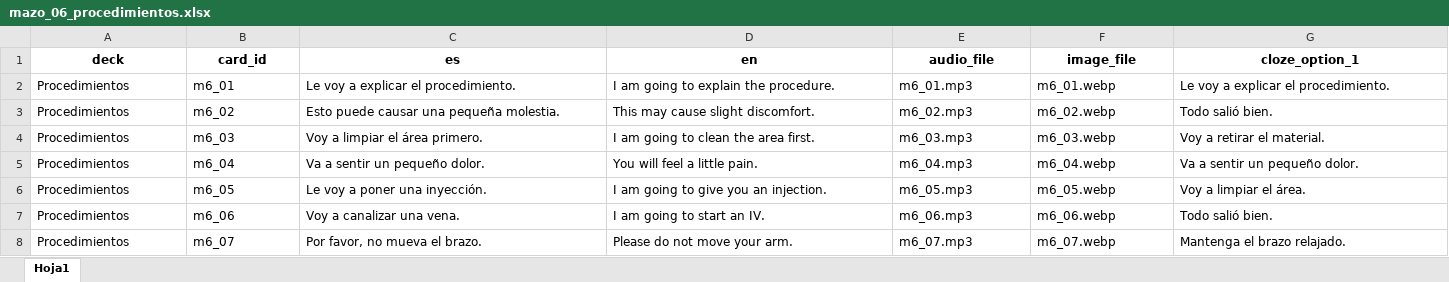
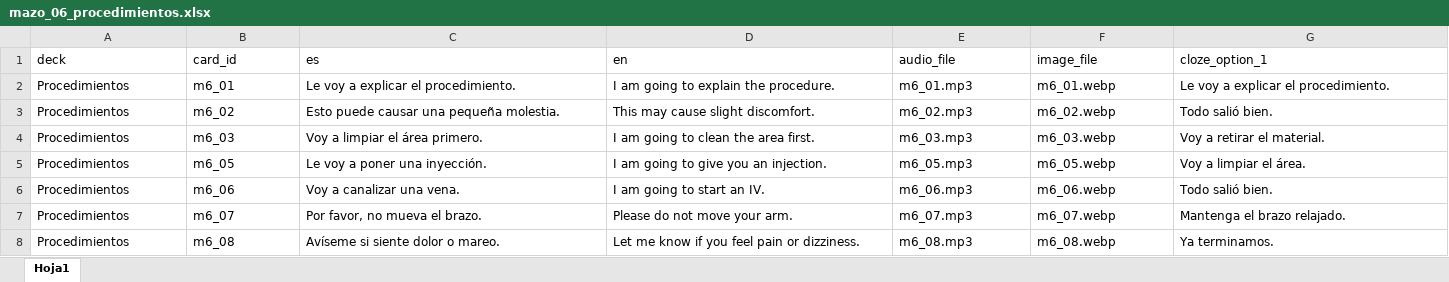
Before and after one commit to Belen741/Fluent-Flashcards, an Excel workbook: client/src/data/raw/mazo_06_procedimientos.xlsx, sheet Hoja1, drawn as a sheet; only a part is shown; the shorter side is filled out with more unchanged rows; values as stored, in another font and other column widths than the file's, no borders; rows hold the shown columns only; the diff covers the shown part only; the diff names each change by its address in the sheet, - before the commit and + after, or states it on an @@ line.

```diff
--- a/client/src/data/raw/mazo_06_procedimientos.xlsx (sheet Hoja1)
+++ b/client/src/data/raw/mazo_06_procedimientos.xlsx (sheet Hoja1)
@@ A1:G1 bold: on → off, alignment: center → left @@
-row 5: Procedimientos | m6_04 | Va a sentir un pequeño dolor. | You will feel a little pain. | m6_04.mp3 | m6_04.webp | Va a sentir un pequeño dolor.
```
Also changed, not shown: cell formats elsewhere in this sheet, 1 other file.
